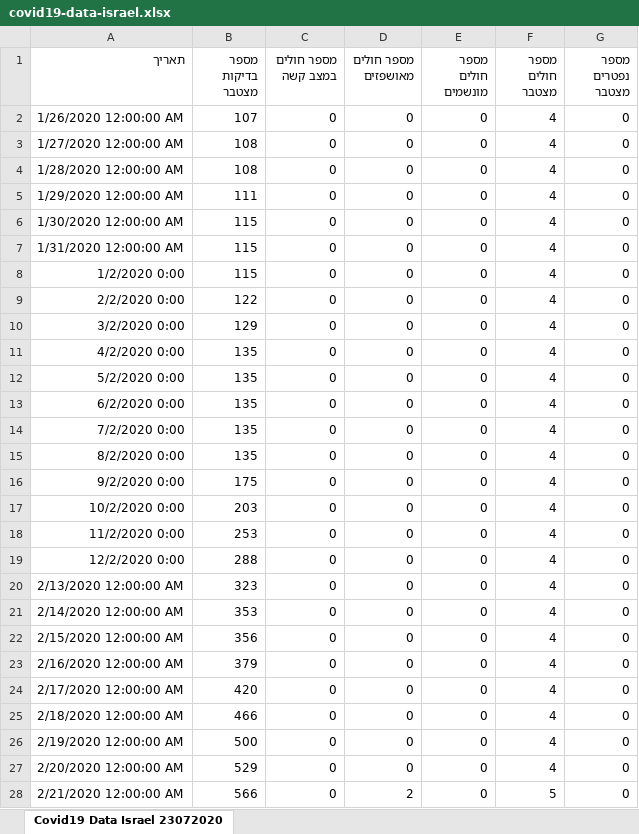
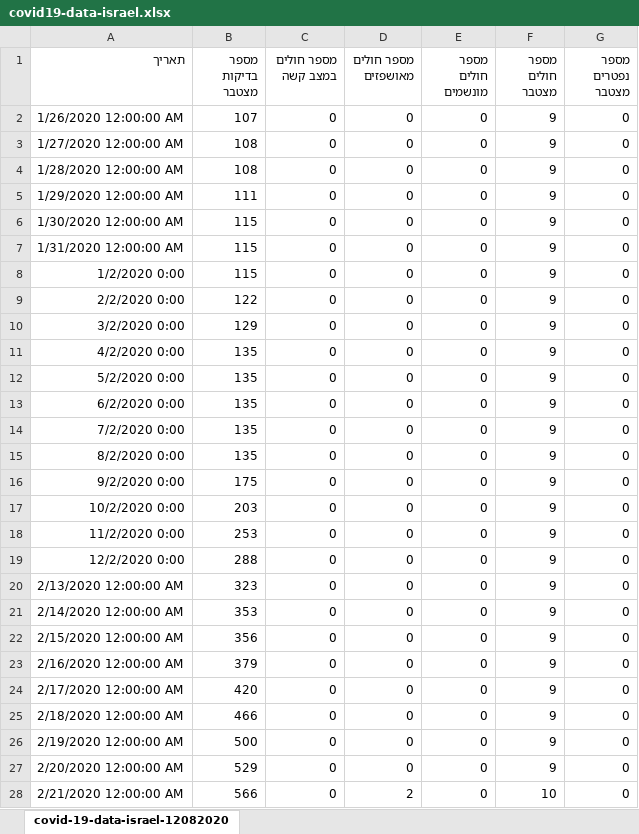
Before and after one commit to yuval-harpaz/covid-19-israel-matlab, an Excel workbook: data/Israel/covid19-data-israel.xlsx, sheet covid-19-data-israel-12082020, drawn as a sheet; only a part is shown; values as stored, in another font and other column widths than the file's, no borders; the diff covers the shown part only; the diff names each change by its address in the sheet, - before the commit and + after, or states it on an @@ line.

```diff
--- a/data/Israel/covid19-data-israel.xlsx (sheet covid-19-data-israel-12082020)
+++ b/data/Israel/covid19-data-israel.xlsx (sheet covid-19-data-israel-12082020)
-sheet tab: Covid19 Data Israel 23072020
+sheet tab: covid-19-data-israel-12082020
-F2:F27 (מספר חולים מצטבר): 4
+F2:F27 (מספר חולים מצטבר): 9
-F28 (מספר חולים מצטבר): 5
+F28 (מספר חולים מצטבר): 10
```
Also changed, not shown: 20 added rows and 319 edited cells elsewhere in this sheet, 9 other files.
